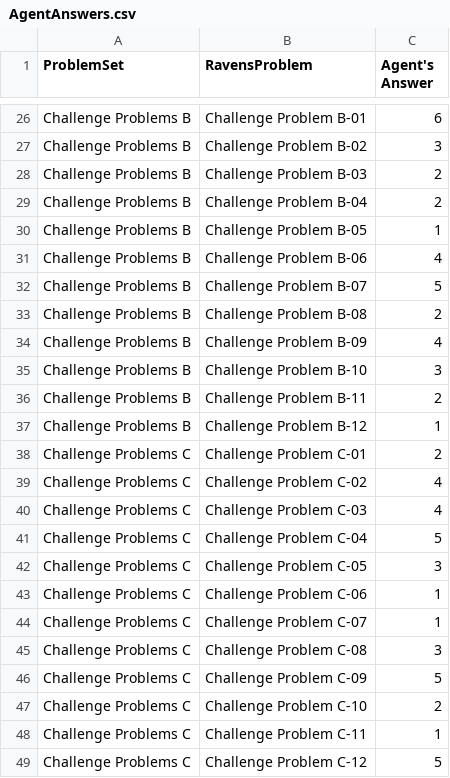
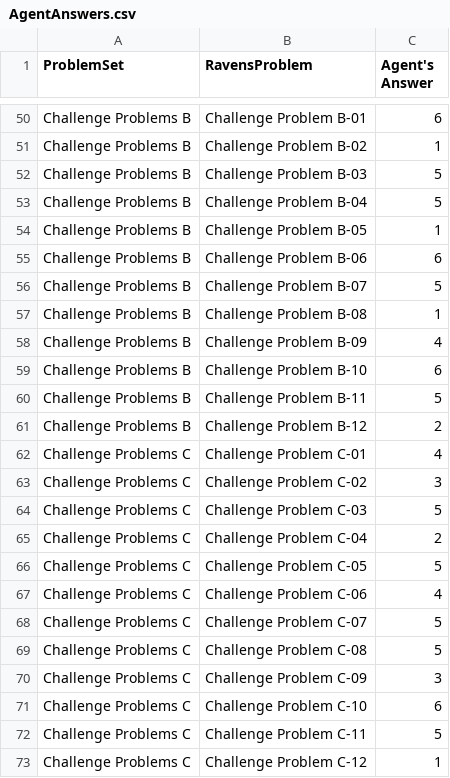
Before and after one commit to johonea4/RPM-Solver, a CSV file: Project-Code-Python/AgentAnswers.csv, drawn as a sheet; only a part is shown, gaps mark what is left out; addresses are those after the commit; the diff covers the shown part only; the diff names each change by its address in the sheet, - before the commit and + after, or states it on an @@ line.

```diff
--- a/Project-Code-Python/AgentAnswers.csv
+++ b/Project-Code-Python/AgentAnswers.csv
-C51 (Agent's Answer): 3
+C51 (Agent's Answer): 1
-C52:C53 (Agent's Answer): 2
+C52:C53 (Agent's Answer): 5
-C55 (Agent's Answer): 4
+C55 (Agent's Answer): 6
-C57 (Agent's Answer): 2
+C57 (Agent's Answer): 1
-C59 (Agent's Answer): 3
+C59 (Agent's Answer): 6
-C60 (Agent's Answer): 2
+C60 (Agent's Answer): 5
-C61 (Agent's Answer): 1
+C61 (Agent's Answer): 2
-C62 (Agent's Answer): 2
+C62 (Agent's Answer): 4
-C63 (Agent's Answer): 4
+C63 (Agent's Answer): 3
-C64 (Agent's Answer): 4
+C64 (Agent's Answer): 5
-C65 (Agent's Answer): 5
+C65 (Agent's Answer): 2
-C66 (Agent's Answer): 3
+C66 (Agent's Answer): 5
-C67 (Agent's Answer): 1
+C67 (Agent's Answer): 4
-C68 (Agent's Answer): 1
+C68 (Agent's Answer): 5
-C69 (Agent's Answer): 3
+C69 (Agent's Answer): 5
-C70 (Agent's Answer): 5
+C70 (Agent's Answer): 3
-C71 (Agent's Answer): 2
+C71 (Agent's Answer): 6
-C72 (Agent's Answer): 1
+C72 (Agent's Answer): 5
-C73 (Agent's Answer): 5
+C73 (Agent's Answer): 1
```
Also changed, not shown: 24 added rows and 11 edited cells elsewhere in this file, Project-Code-Python/ProblemResults.csv, 5 other files.
